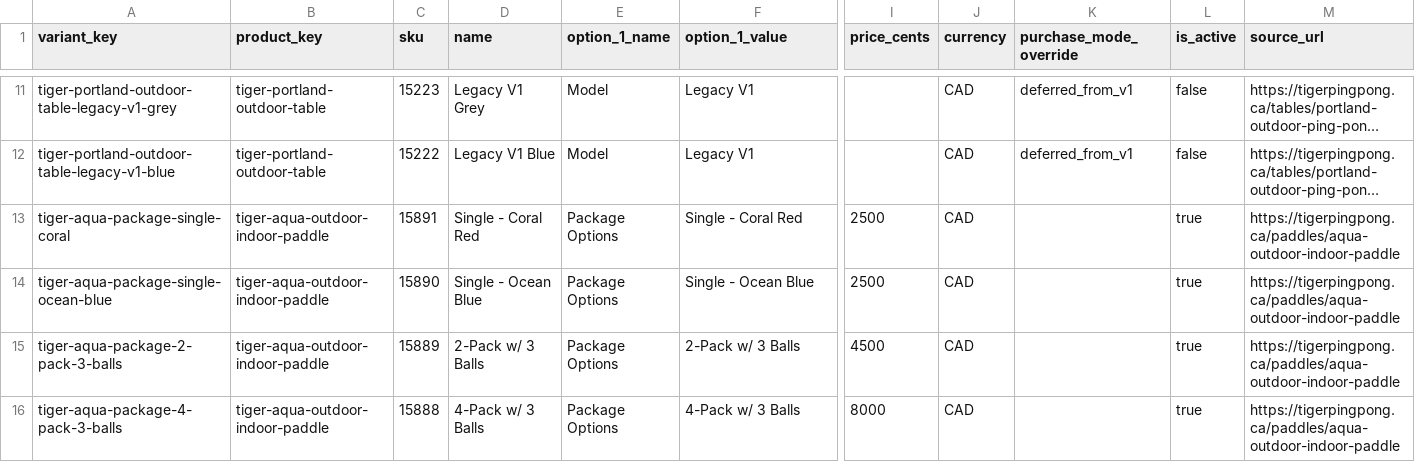
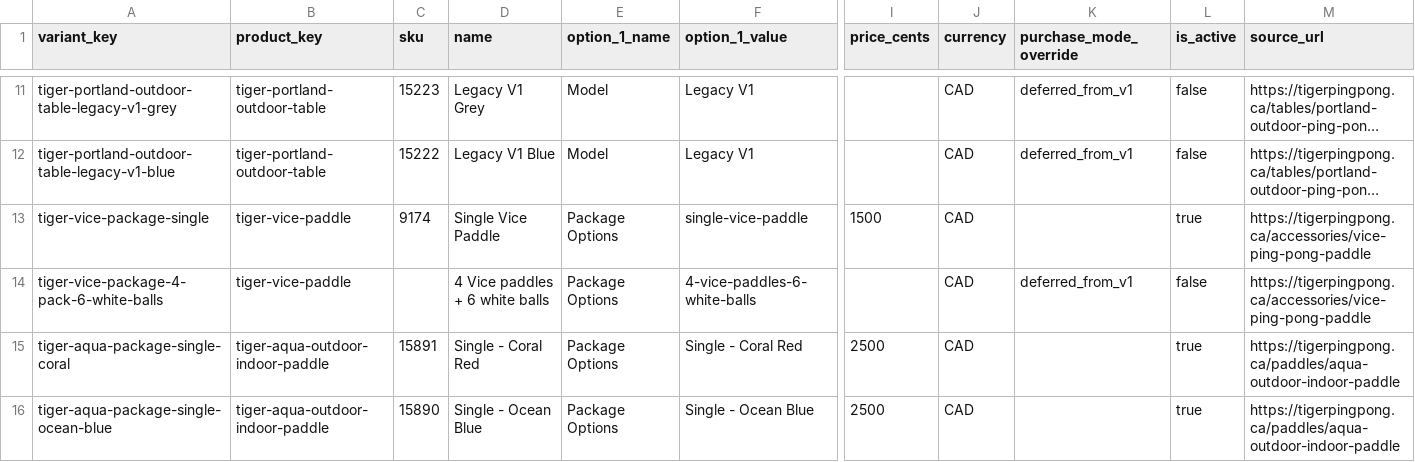
Before and after one commit to Shawnathin/tigerpingpong-platform, a CSV file: data/import-review/tigerpingpong/v1/product_variants_import_v1.csv, drawn as a sheet; only a part is shown, gaps mark what is left out; the shorter side is filled out with more unchanged rows; long unchanged cells end in …; rows hold the shown columns only; the diff names each change by its address in the sheet, - before the commit and + after, or states it on an @@ line.

Commit message:
feat: add Vice bundle catalog foundation

```diff
--- a/data/import-review/tigerpingpong/v1/product_variants_import_v1.csv
+++ b/data/import-review/tigerpingpong/v1/product_variants_import_v1.csv
+row 13: tiger-vice-package-single | tiger-vice-paddle | 9174 | Single Vice Paddle | Package Options | single-vice-paddle | 1500 | CAD |  | true | https://tigerpingpong.ca/accessories/vice-ping-pong-paddle
+row 14: tiger-vice-package-4-pack-6-white-balls | tiger-vice-paddle |  | 4 Vice paddles + 6 white balls | Package Options | 4-vice-paddles-6-white-balls |  | CAD | deferred_from_v1 | false | https://tigerpingpong.ca/accessories/vice-ping-pong-paddle
```
Also changed, not shown: data/import-review/tigerpingpong/v1/import_review_flags_v1.csv, 29 other files.
